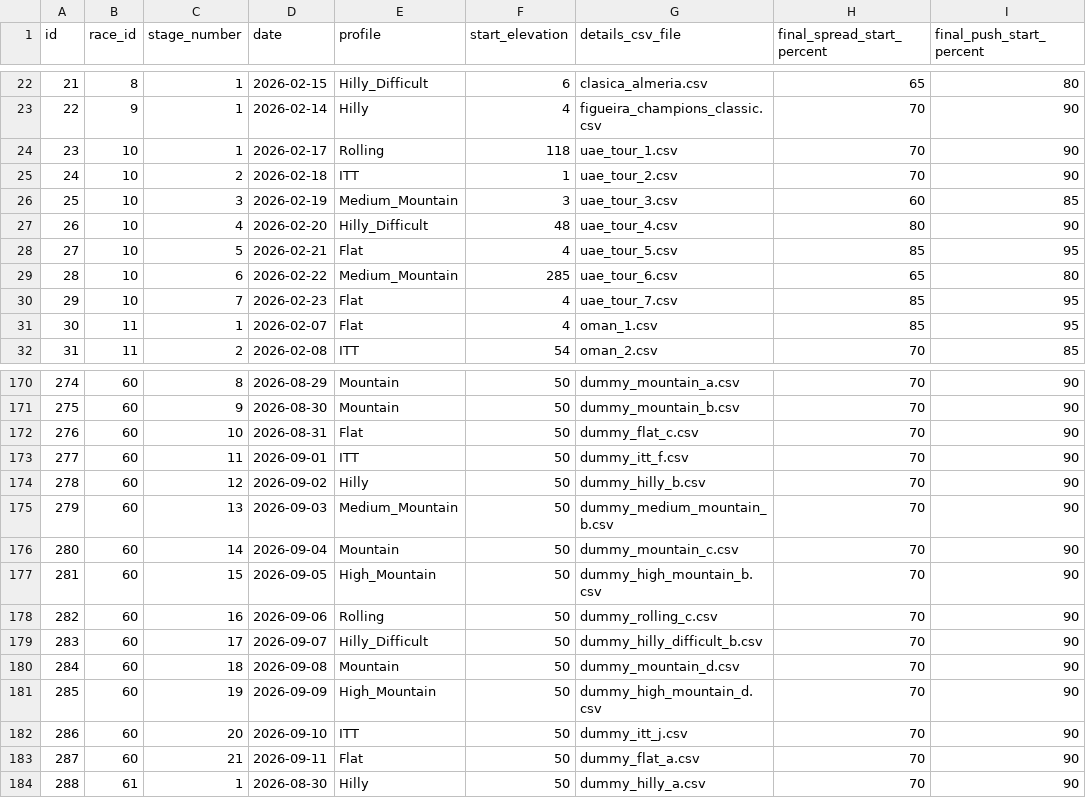
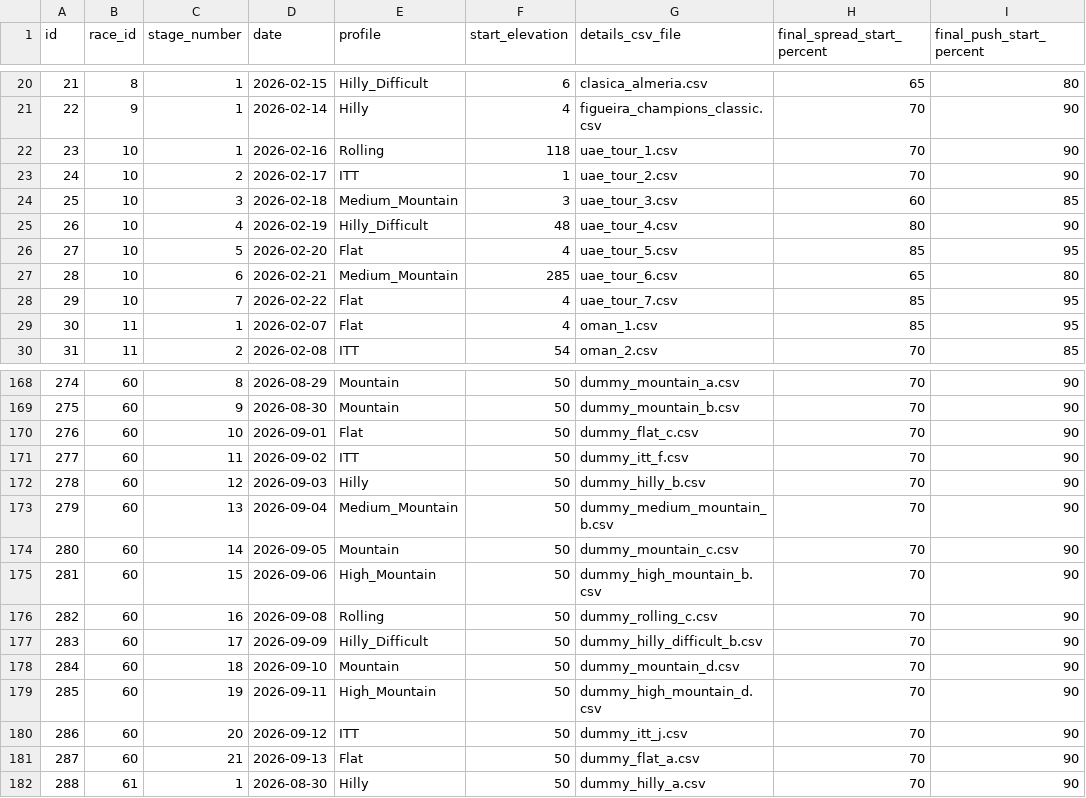
Before and after one commit to michaelkrinningersg-coder/velo, a CSV file: data/csv/stages.csv, drawn as a sheet; only a part is shown, gaps mark what is left out; addresses are those after the commit; the diff covers the shown part only; the diff names each change by its address in the sheet, - before the commit and + after, or states it on an @@ line.

```diff
--- a/data/csv/stages.csv
+++ b/data/csv/stages.csv
-D22 (date): 2026-02-17
+D22 (date): 2026-02-16
-D23 (date): 2026-02-18
+D23 (date): 2026-02-17
-D24 (date): 2026-02-19
+D24 (date): 2026-02-18
-D25 (date): 2026-02-20
+D25 (date): 2026-02-19
-D26 (date): 2026-02-21
+D26 (date): 2026-02-20
-D27 (date): 2026-02-22
+D27 (date): 2026-02-21
-D28 (date): 2026-02-23
+D28 (date): 2026-02-22
-D170 (date): 2026-08-31
+D170 (date): 2026-09-01
-D171 (date): 2026-09-01
+D171 (date): 2026-09-02
-D172 (date): 2026-09-02
+D172 (date): 2026-09-03
-D173 (date): 2026-09-03
+D173 (date): 2026-09-04
-D174 (date): 2026-09-04
+D174 (date): 2026-09-05
-D175 (date): 2026-09-05
+D175 (date): 2026-09-06
-D176 (date): 2026-09-06
+D176 (date): 2026-09-08
-D177 (date): 2026-09-07
+D177 (date): 2026-09-09
-D178 (date): 2026-09-08
+D178 (date): 2026-09-10
-D179 (date): 2026-09-09
+D179 (date): 2026-09-11
-D180 (date): 2026-09-10
+D180 (date): 2026-09-12
-D181 (date): 2026-09-11
+D181 (date): 2026-09-13
```
Also changed, not shown: 2 removed rows and 20 edited cells elsewhere in this file, 11 other files.
